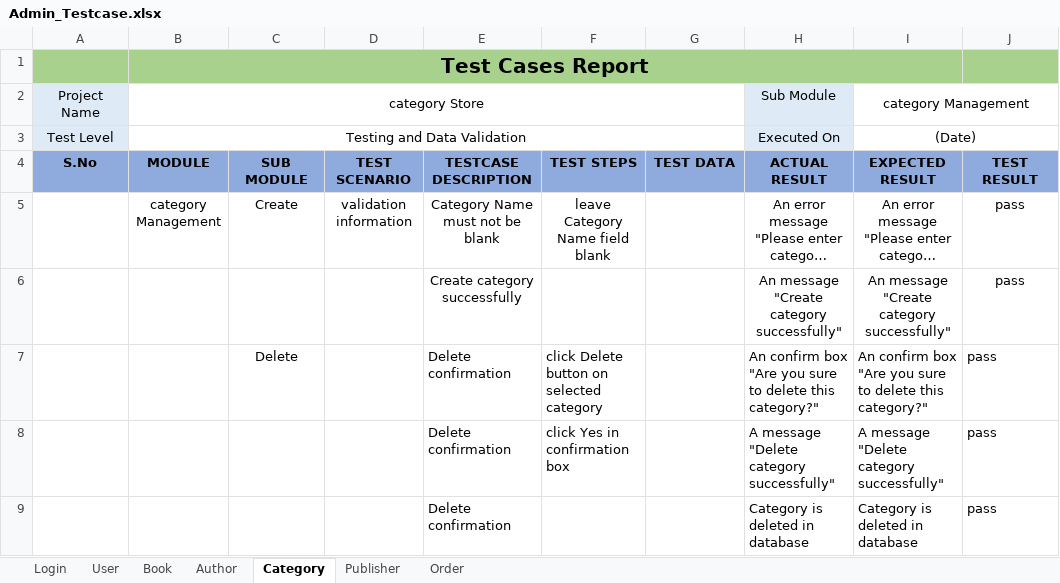
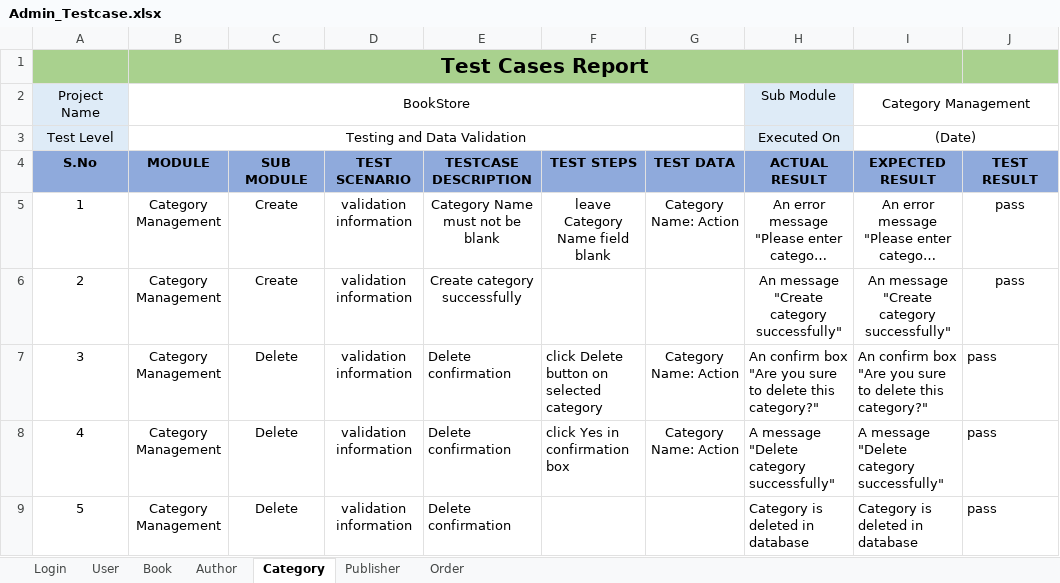
Before and after one commit to Tung1504/bookstore, an Excel workbook: document/Admin_Testcase.xlsx, sheet Category, drawn as a sheet; long unchanged cells end in …; values as stored, in another font and other column widths than the file's, no borders; the diff names each change by its address in the sheet, - before the commit and + after, or states it on an @@ line.

```diff
--- a/document/Admin_Testcase.xlsx (sheet Category)
+++ b/document/Admin_Testcase.xlsx (sheet Category)
-B2 (MODULE): category Store
+B2 (MODULE): BookStore
-I2 (EXPECTED RESULT): category Management
+I2 (EXPECTED RESULT): Category Management
-A5 (S.No): (empty)
+A5 (S.No): 1
-B5 (MODULE): category Management
+B5 (MODULE): Category Management
-G5 (TEST DATA): (empty)
+G5 (TEST DATA): Category Name: Action
-A6 (S.No): (empty)
+A6 (S.No): 2
-B6:B9 (MODULE): (empty)
+B6:B9 (MODULE): Category Management
-C6 (SUB MODULE): (empty)
+C6 (SUB MODULE): Create
-D6:D9 (TEST SCENARIO): (empty)
+D6:D9 (TEST SCENARIO): validation information
-A7 (S.No): (empty)
+A7 (S.No): 3
-G7:G8 (TEST DATA): (empty)
+G7:G8 (TEST DATA): Category Name: Action
-A8 (S.No): (empty)
+A8 (S.No): 4
-C8:C9 (SUB MODULE): (empty)
+C8:C9 (SUB MODULE): Delete
-A9 (S.No): (empty)
+A9 (S.No): 5
```
Also changed, not shown: sheet Publisher, sheet Author, sheet User, sheet Order, sheet Book, sheet Login, document/Client_Testcase.xlsx, 16 other files.
